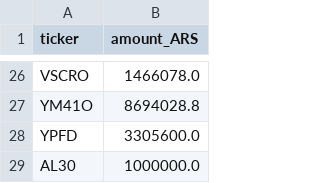
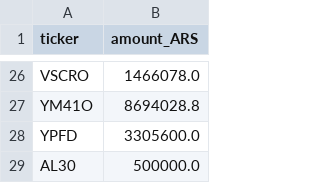
Before and after one commit to Sechi-dev/portafolio-dashboard, a CSV file: portfolio_raw.csv, drawn as a sheet; only a part is shown, gaps mark what is left out.

Commit message:
Auto-update portfolio_raw.csv - 2026-01-21T20:33:12.986017Z

```diff
--- a/portfolio_raw.csv
+++ b/portfolio_raw.csv
@@ -28,2 +28,2 @@ YM41O,8694028.8
 YPFD,3305600.0
-AL30,1000000.0
+AL30,500000.0
```
